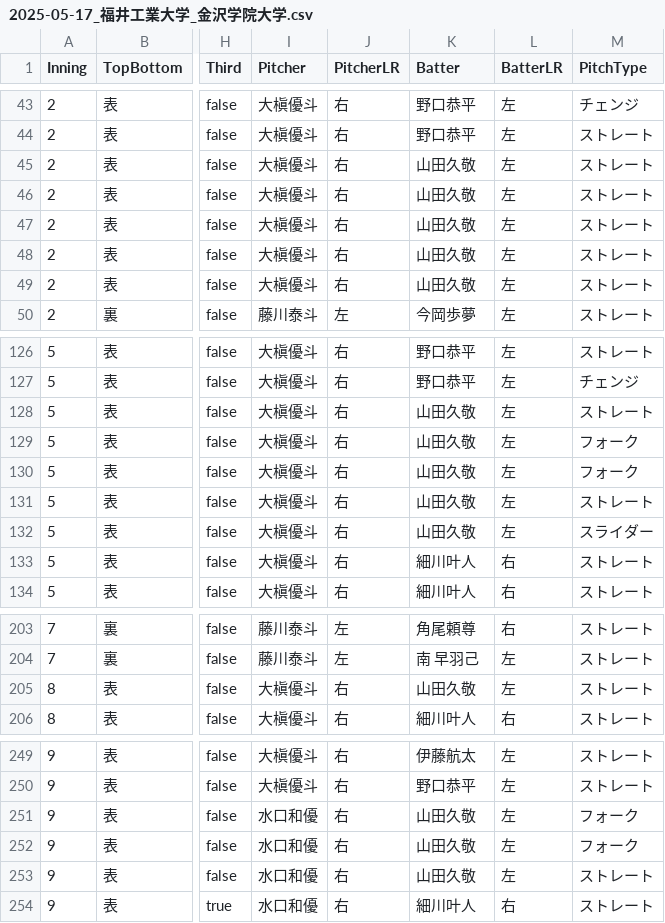
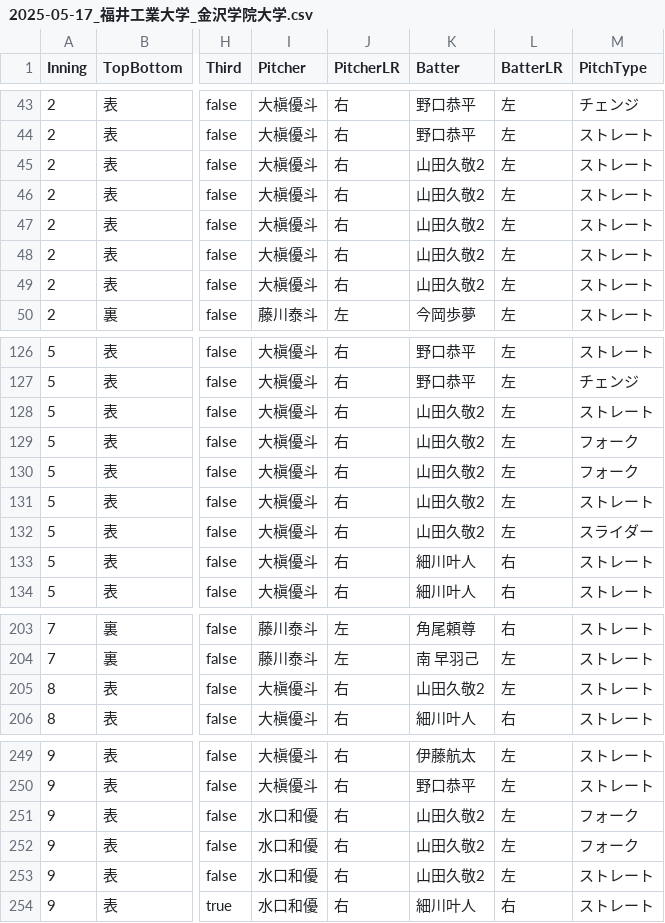
Before and after one commit to Yuto02-10/Kindai_baseball, a CSV file: 試合データ/2025-05-17_福井工業大学_金沢学院大学.csv, drawn as a sheet; only a part is shown, gaps mark what is left out; the diff names each change by its address in the sheet, - before the commit and + after, or states it on an @@ line.

```diff
--- a/試合データ/2025-05-17_福井工業大学_金沢学院大学.csv
+++ b/試合データ/2025-05-17_福井工業大学_金沢学院大学.csv
-K45:K49 (Batter): 山田久敬
+K45:K49 (Batter): 山田久敬2
-K128:K132 (Batter): 山田久敬
+K128:K132 (Batter): 山田久敬2
-K205 (Batter): 山田久敬
+K205 (Batter): 山田久敬2
-K251:K253 (Batter): 山田久敬
+K251:K253 (Batter): 山田久敬2
```
Also changed, not shown: 2 other files.
